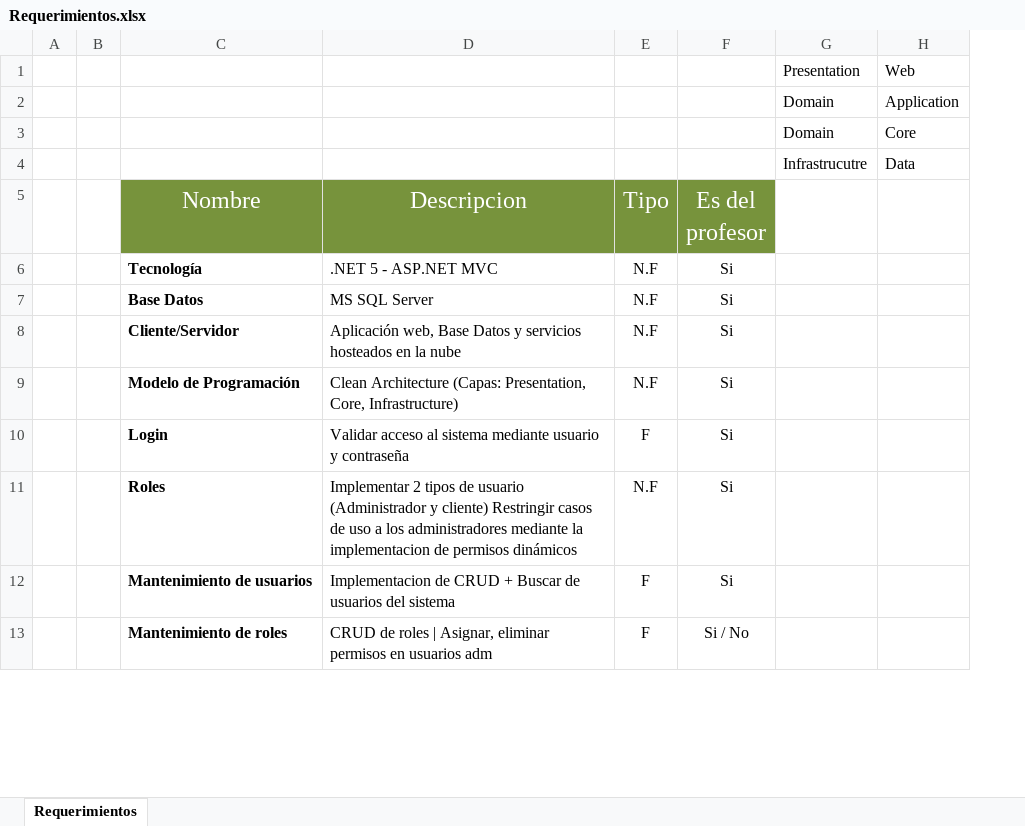
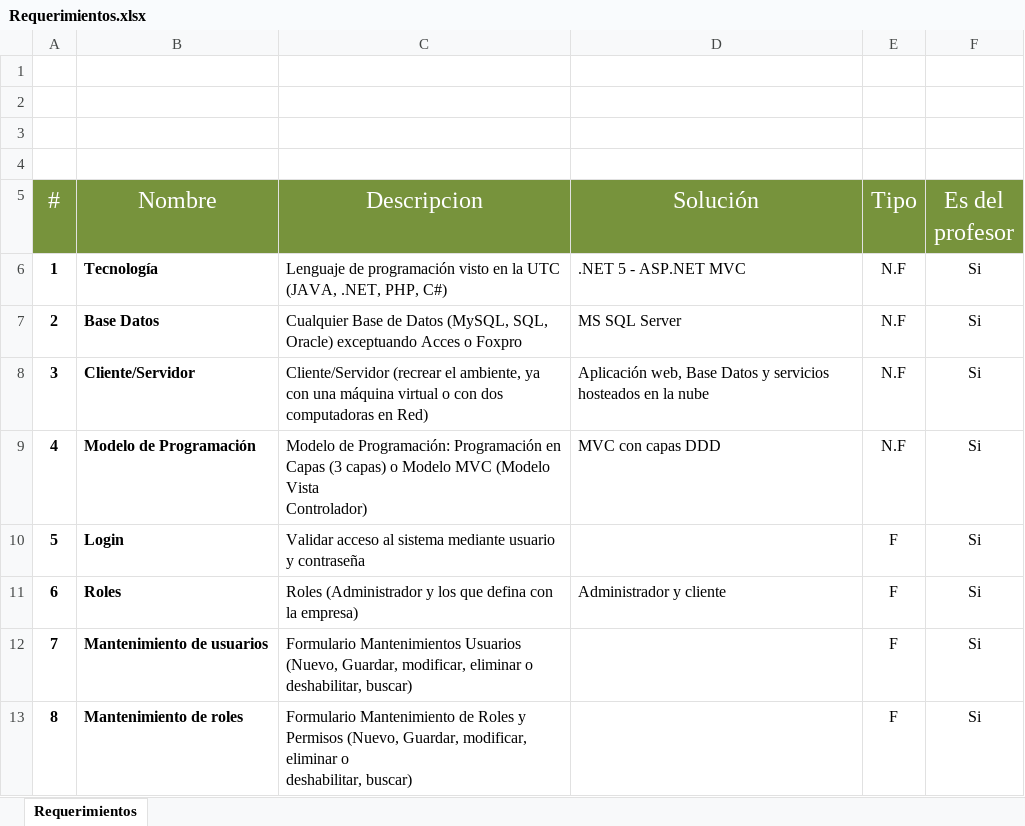
Before and after one commit to diego-soli5/Market_Express, an Excel workbook: Requerimientos.xlsx, sheet Requerimientos, drawn as a sheet; only a part is shown; values as stored, in another font and other column widths than the file's, no borders; removed rows and columns are numbered as before the commit, all else as after; ↵ is a line break in a cell; the diff covers the shown part only; the diff names each change by its address in the sheet, - before the commit and + after, or states it on an @@ line.

Commit message:
Avance diseño de base de datos

```diff
--- a/Requerimientos.xlsx (sheet Requerimientos)
+++ b/Requerimientos.xlsx (sheet Requerimientos)
-column A, empty
-column B, empty
+column A (#), rows 6-13: 1 | 2 | 3 | 4 | 5 | 6 | 7 | 8
+column C (Descripcion), rows 6-13: Lenguaje de programación visto en la UTC (JAVA, .NET, PHP, C#) | Cualquier Base de Datos (MySQL, SQL, Oracle) exceptuando Acces o Foxpro | Cliente/Servidor (recrear el ambiente, ya con una máquina virtual o con dos computadoras en Red) | Modelo de Programación: Programación en Capas (3 capas) o Modelo MVC (Modelo Vista ↵ Controlador) | Validar acceso al sistema mediante usuario y contraseña | Roles (Administrador y los que defina con la empresa) | Formulario Mantenimientos Usuarios (Nuevo, Guardar, modificar, eliminar o deshabilitar, buscar) | Formulario Mantenimiento de Roles y Permisos (Nuevo, Guardar, modificar, eliminar o ↵ deshabilitar, buscar)
-column G, rows 1-4: Presentation | Domain | Domain | Infrastrucutre
-column H, rows 1-4: Web | Application | Core | Data
-row 1:  |  |  |  |  |  | Presentation | Web
+row 1: (empty)
-row 2:  |  |  |  |  |  | Domain | Application
+row 2: (empty)
-row 3:  |  |  |  |  |  | Domain | Core
+row 3: (empty)
-row 4:  |  |  |  |  |  | Infrastrucutre | Data
+row 4: (empty)
-D5: Descripcion
+D5: Solución
-D9 (Solución): Clean Architecture (Capas: Presentation, Core, Infrastructure)
+D9 (Solución): MVC con capas DDD
-D10 (Solución): Validar acceso al sistema mediante usuario y contraseña
+D10 (Solución): (empty)
-D11 (Solución): Implementar 2 tipos de usuario (Administrador y cliente) Restringir casos de uso a los administradores mediante la implementacion de permisos dinámicos
+D11 (Solución): Administrador y cliente
-E11 (Tipo): N.F
+E11 (Tipo): F
-D12 (Solución): Implementacion de CRUD + Buscar de usuarios del sistema
+D12 (Solución): (empty)
-D13 (Solución): CRUD de roles | Asignar, eliminar permisos en usuarios adm
+D13 (Solución): (empty)
-F13 (Es del profesor): Si / No
+F13 (Es del profesor): Si
```
Also changed, not shown: 3 added rows, 1 removed row and 17 edited cells elsewhere in this sheet, 1 other file.
